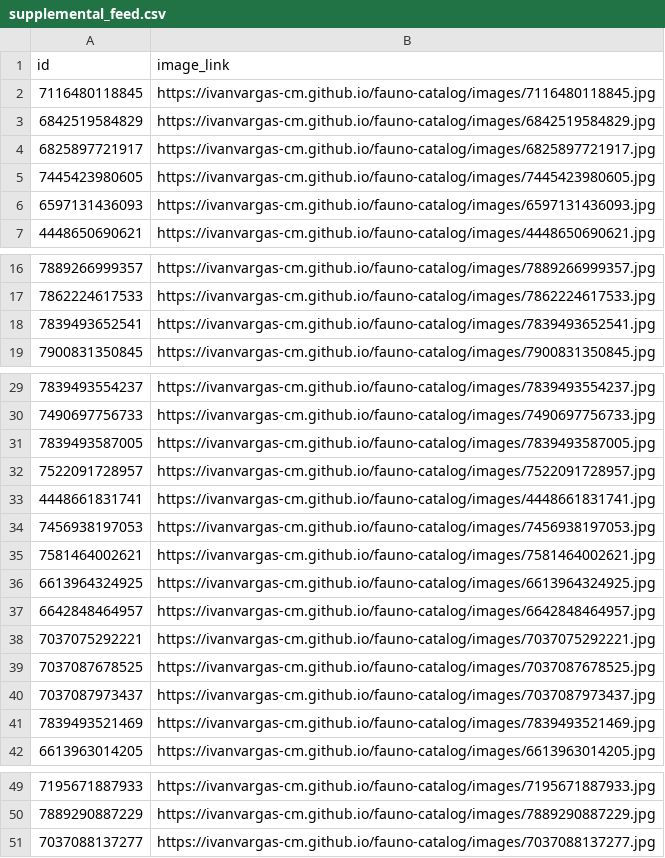
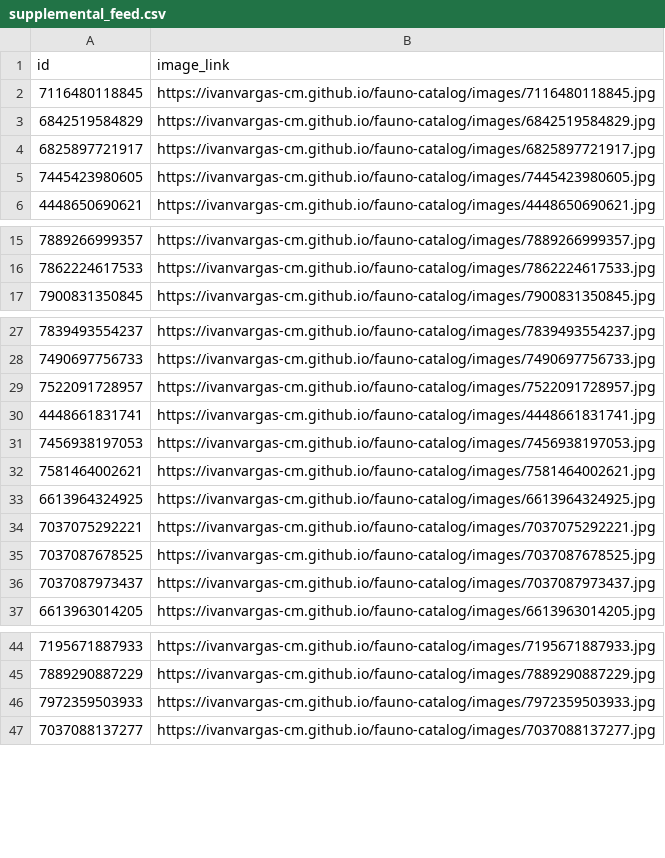
Before and after one commit to ivanvargas-cm/fauno-catalog, a CSV file: output/supplemental_feed.csv, drawn as a sheet; only a part is shown, gaps mark what is left out.

```diff
--- a/output/supplemental_feed.csv
+++ b/output/supplemental_feed.csv
@@ -5,3 +5,2 @@ id,image_link
 7445423980605,https://ivanvargas-cm.github.io/fauno-catalog/images/7445423980605.jpg
-6597131436093,https://ivanvargas-cm.github.io/fauno-catalog/images/6597131436093.jpg
 4448650690621,https://ivanvargas-cm.github.io/fauno-catalog/images/4448650690621.jpg
@@ -17,3 +16,2 @@ id,image_link
 7862224617533,https://ivanvargas-cm.github.io/fauno-catalog/images/7862224617533.jpg
-7839493652541,https://ivanvargas-cm.github.io/fauno-catalog/images/7839493652541.jpg
 7900831350845,https://ivanvargas-cm.github.io/fauno-catalog/images/7900831350845.jpg
@@ -30,3 +28,2 @@ id,image_link
 7490697756733,https://ivanvargas-cm.github.io/fauno-catalog/images/7490697756733.jpg
-7839493587005,https://ivanvargas-cm.github.io/fauno-catalog/images/7839493587005.jpg
 7522091728957,https://ivanvargas-cm.github.io/fauno-catalog/images/7522091728957.jpg
@@ -36,3 +33,2 @@ id,image_link
 6613964324925,https://ivanvargas-cm.github.io/fauno-catalog/images/6613964324925.jpg
-6642848464957,https://ivanvargas-cm.github.io/fauno-catalog/images/6642848464957.jpg
 7037075292221,https://ivanvargas-cm.github.io/fauno-catalog/images/7037075292221.jpg
@@ -40,3 +36,2 @@ id,image_link
 7037087973437,https://ivanvargas-cm.github.io/fauno-catalog/images/7037087973437.jpg
-7839493521469,https://ivanvargas-cm.github.io/fauno-catalog/images/7839493521469.jpg
 6613963014205,https://ivanvargas-cm.github.io/fauno-catalog/images/6613963014205.jpg
@@ -50,2 +45,3 @@ id,image_link
 7889290887229,https://ivanvargas-cm.github.io/fauno-catalog/images/7889290887229.jpg
+7972359503933,https://ivanvargas-cm.github.io/fauno-catalog/images/7972359503933.jpg
 7037088137277,https://ivanvargas-cm.github.io/fauno-catalog/images/7037088137277.jpg
```
Also changed, not shown: 4 other files.
